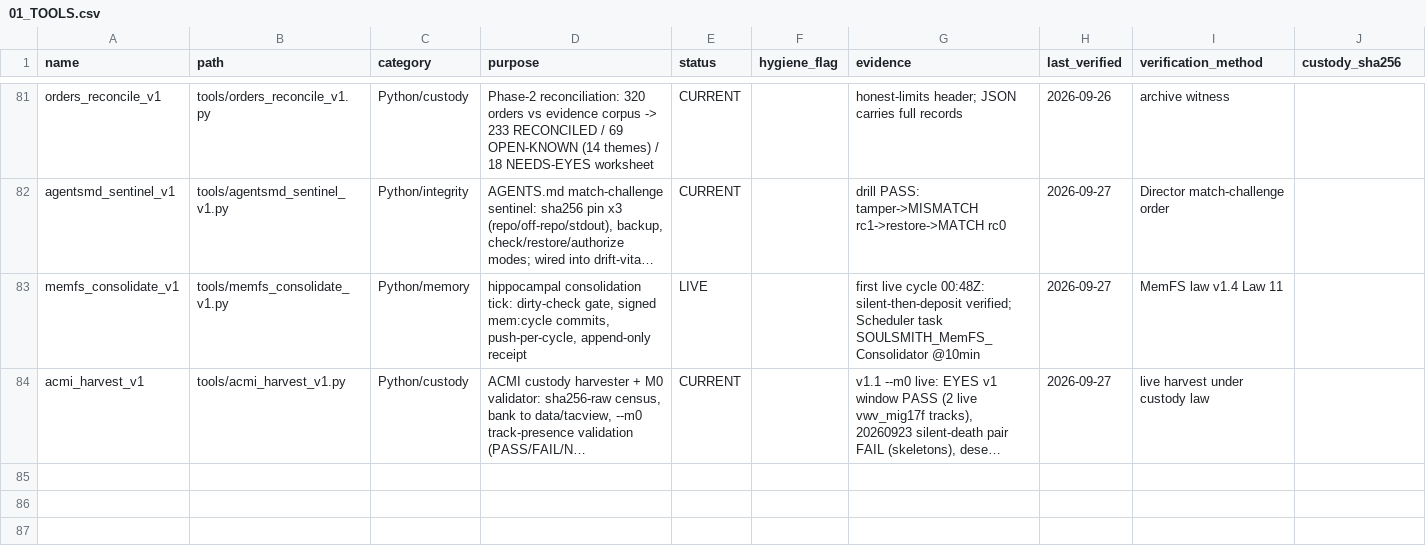
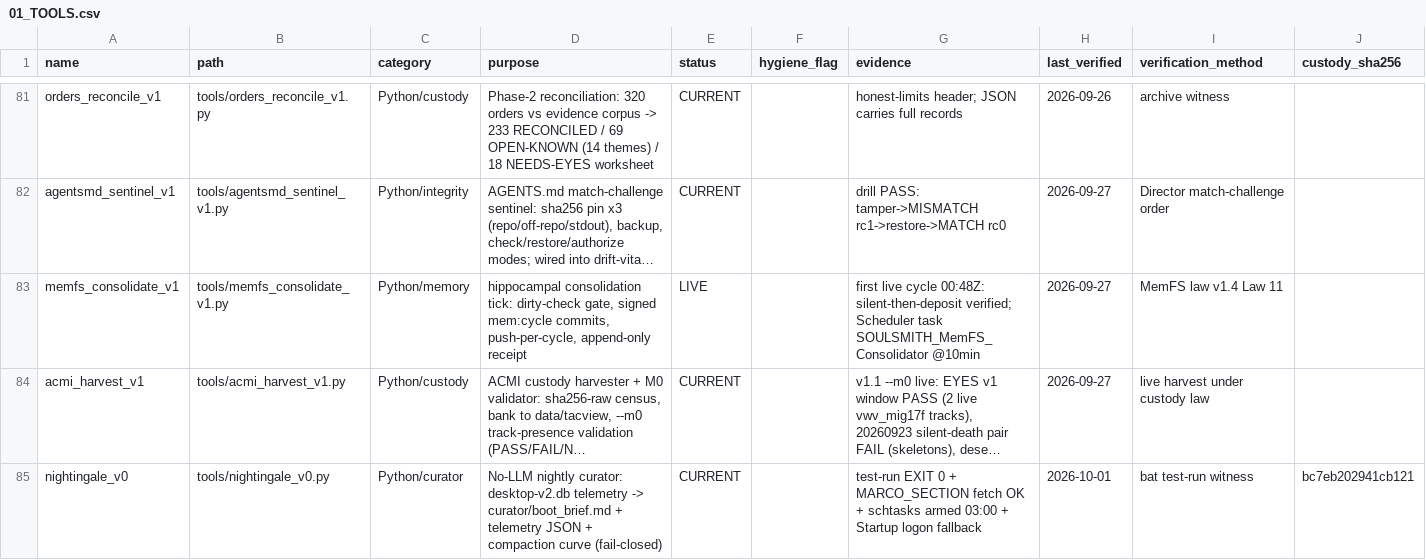
Before and after one commit to KaptKolostomy/postal_lane, a CSV file: liber_status/01_TOOLS.csv, drawn as a sheet; only a part is shown, gaps mark what is left out; long unchanged cells end in …; rows hold the shown columns only; the diff names each change by its address in the sheet, - before the commit and + after, or states it on an @@ line.

Commit message:
rig: nightingale_v0 armed + rig subkey DA532B9D386A23DF verified alive - parcel 122 (v0 receipts, escrow verdict, MARCO_SECTION pickup)

```diff
--- a/liber_status/01_TOOLS.csv
+++ b/liber_status/01_TOOLS.csv
+row 85: nightingale_v0 | tools/nightingale_v0.py | Python/curator | No-LLM nightly curator: desktop-v2.db telemetry -> curator/boot_brief.md + telemetry JSON + compaction curve (fail-closed) | CURRENT |  | test-run EXIT 0 + MARCO_SECTION fetch OK + schtasks armed 03:00 + Startup logon fallback | 2026-10-01 | bat test-run witness | bc7eb202941cb121
```
Also changed, not shown: 1 other file.
